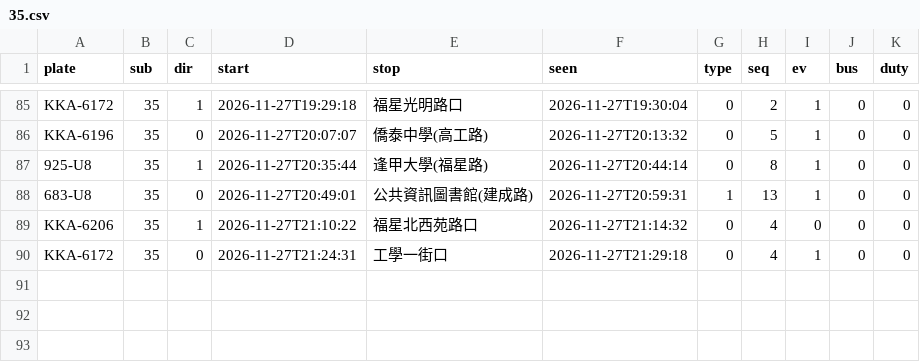
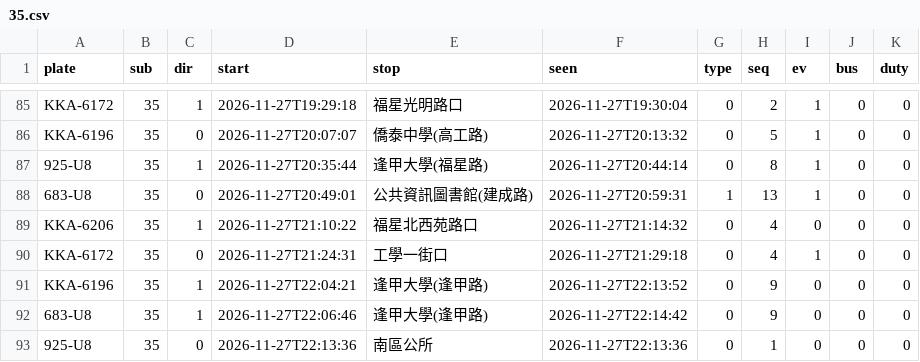
Before and after one commit to andrewwangarchnycu/Schematic-Transit-Taichung, a CSV file: departures/2026-11-27/35.csv, drawn as a sheet; only a part is shown, gaps mark what is left out.

```diff
--- a/departures/2026-11-27/35.csv
+++ b/departures/2026-11-27/35.csv
@@ -90 +90,4 @@ KKA-6206,35,1,2026-11-27T21:10:22,福星北西苑路口,2026-11-27T21:14:32,0,4,
 KKA-6172,35,0,2026-11-27T21:24:31,工學一街口,2026-11-27T21:29:18,0,4,1,0,0
+KKA-6196,35,1,2026-11-27T22:04:21,逢甲大學(逢甲路),2026-11-27T22:13:52,0,9,0,0,0
+683-U8,35,1,2026-11-27T22:06:46,逢甲大學(逢甲路),2026-11-27T22:14:42,0,9,0,0,0
+925-U8,35,0,2026-11-27T22:13:36,南區公所,2026-11-27T22:13:36,0,1,0,0,0
```
Also changed, not shown: departures/2026-11-27/45.csv, departures/2026-11-27/51.csv, 1 other file.
